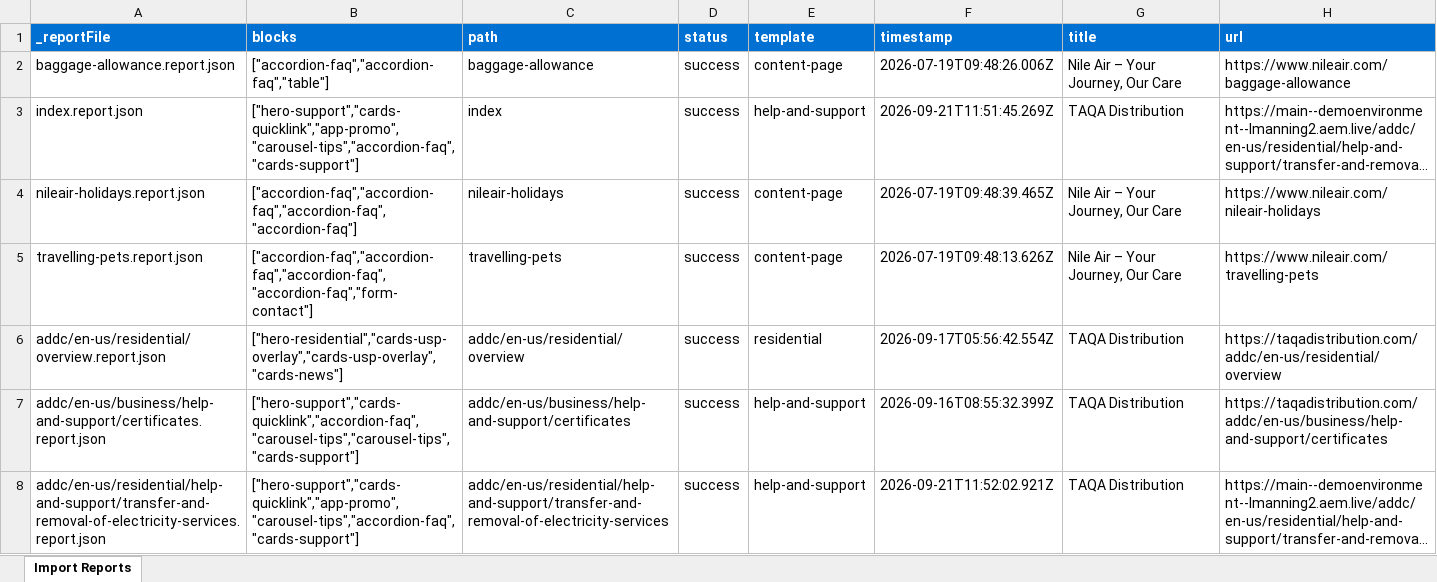
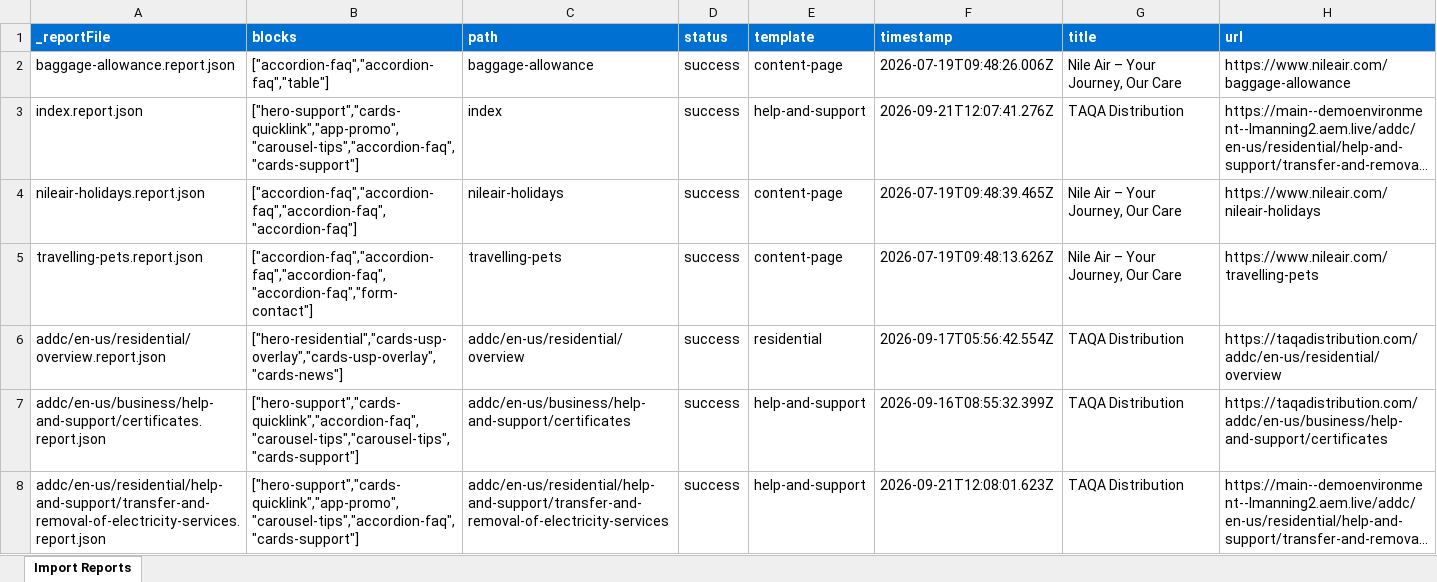
Before and after one commit to nshahwan/TAQA, an Excel workbook: tools/importer/reports/import-help-and-support.report.xlsx, sheet Import Reports, drawn as a sheet; long unchanged cells end in …; values as stored, in another font and other column widths than the file's, no borders; the diff names each change by its address in the sheet, - before the commit and + after, or states it on an @@ line.

```diff
--- a/tools/importer/reports/import-help-and-support.report.xlsx (sheet Import Reports)
+++ b/tools/importer/reports/import-help-and-support.report.xlsx (sheet Import Reports)
-F3 (timestamp): 2026-09-21T11:51:45.269Z
+F3 (timestamp): 2026-09-21T12:07:41.276Z
-F8 (timestamp): 2026-09-21T11:52:02.921Z
+F8 (timestamp): 2026-09-21T12:08:01.623Z
```
Also changed, not shown: 2 other files.
